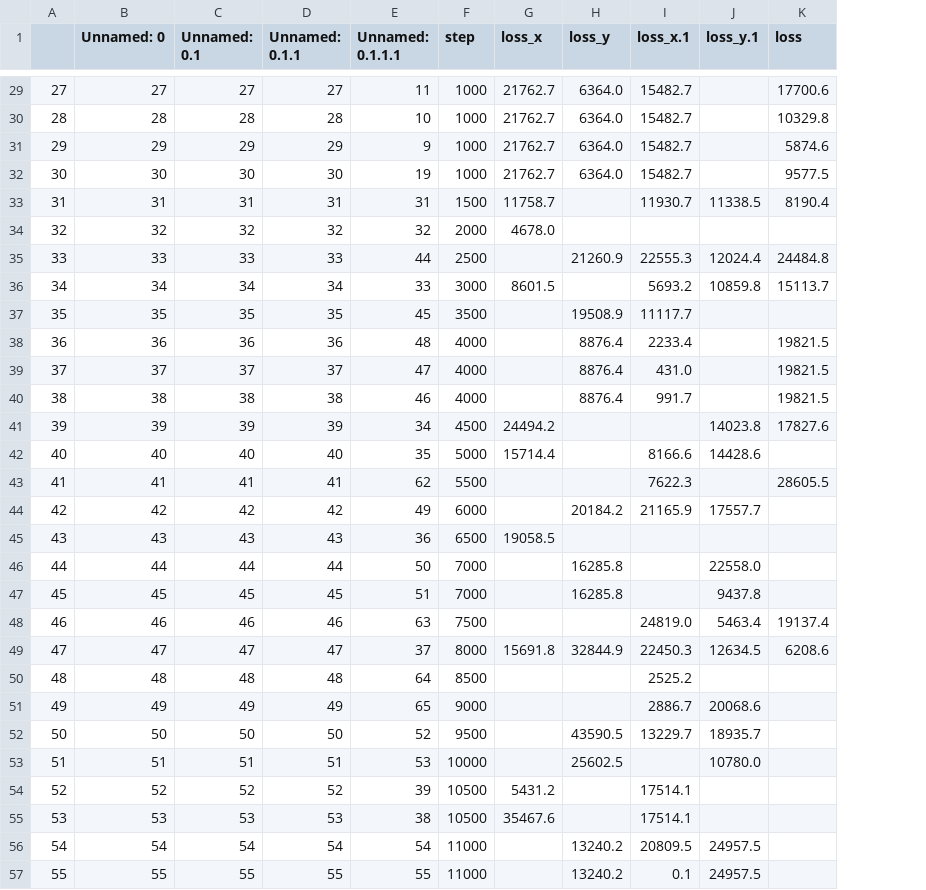
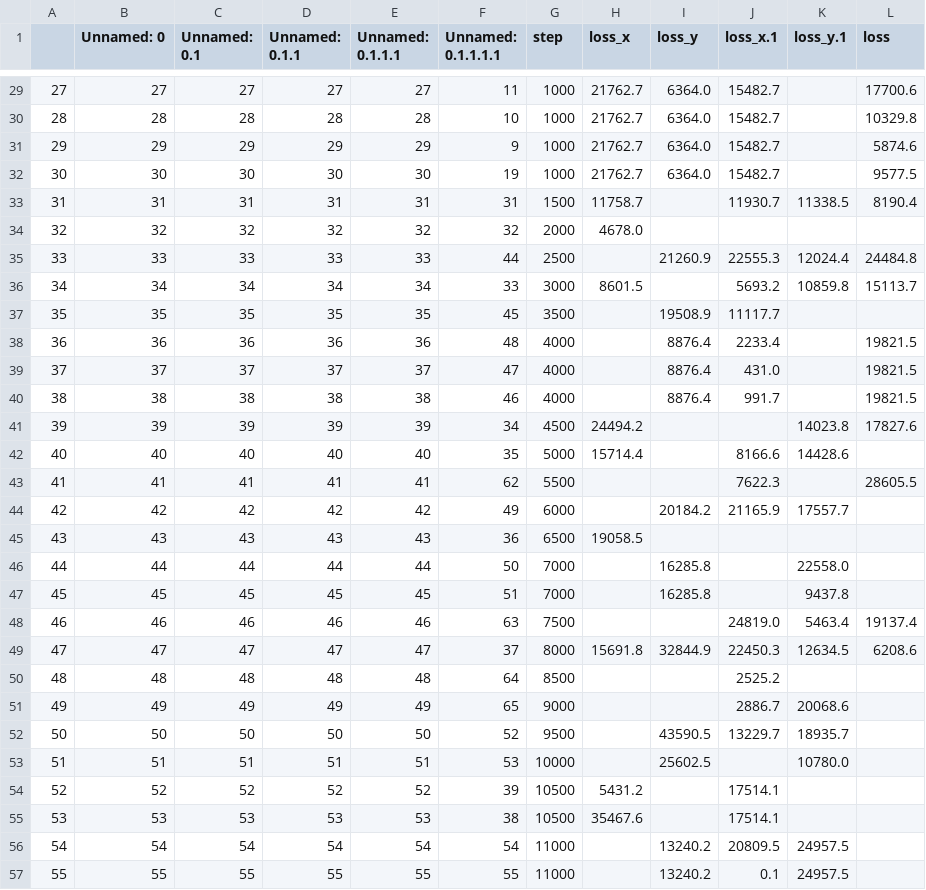
Before and after one commit to jelle641/analyse_pydreamer, a CSV file: data/cnn_mean_instance.csv, drawn as a sheet; only a part is shown, gaps mark what is left out; the diff covers the shown part only; the diff names each change by its address in the sheet, - before the commit and + after, or states it on an @@ line.

```diff
--- a/data/cnn_mean_instance.csv
+++ b/data/cnn_mean_instance.csv
+column F (Unnamed: 0.1.1.1.1), rows 29-57: 11 | 10 | 9 | 19 | 31 | 32 | 44 | 33 | 45 | 48 | 47 | 46 | 34 | 35 | 62 | 49 | 36 | 50 | 51 | 63 | 37 | 64 | 65 | 52 | 53 | 39 | 38 | 54 | 55
-E29 (Unnamed: 0.1.1.1): 11
+E29 (Unnamed: 0.1.1.1): 27
-E30 (Unnamed: 0.1.1.1): 10
+E30 (Unnamed: 0.1.1.1): 28
-E31 (Unnamed: 0.1.1.1): 9
+E31 (Unnamed: 0.1.1.1): 29
-E32 (Unnamed: 0.1.1.1): 19
+E32 (Unnamed: 0.1.1.1): 30
-E35 (Unnamed: 0.1.1.1): 44
+E35 (Unnamed: 0.1.1.1): 33
-E36 (Unnamed: 0.1.1.1): 33
+E36 (Unnamed: 0.1.1.1): 34
-E37 (Unnamed: 0.1.1.1): 45
+E37 (Unnamed: 0.1.1.1): 35
-E38 (Unnamed: 0.1.1.1): 48
+E38 (Unnamed: 0.1.1.1): 36
-E39 (Unnamed: 0.1.1.1): 47
+E39 (Unnamed: 0.1.1.1): 37
-E40 (Unnamed: 0.1.1.1): 46
+E40 (Unnamed: 0.1.1.1): 38
-E41 (Unnamed: 0.1.1.1): 34
+E41 (Unnamed: 0.1.1.1): 39
-E42 (Unnamed: 0.1.1.1): 35
+E42 (Unnamed: 0.1.1.1): 40
-E43 (Unnamed: 0.1.1.1): 62
+E43 (Unnamed: 0.1.1.1): 41
-E44 (Unnamed: 0.1.1.1): 49
+E44 (Unnamed: 0.1.1.1): 42
-E45 (Unnamed: 0.1.1.1): 36
+E45 (Unnamed: 0.1.1.1): 43
-E46 (Unnamed: 0.1.1.1): 50
+E46 (Unnamed: 0.1.1.1): 44
-E47 (Unnamed: 0.1.1.1): 51
+E47 (Unnamed: 0.1.1.1): 45
-E48 (Unnamed: 0.1.1.1): 63
+E48 (Unnamed: 0.1.1.1): 46
-E49 (Unnamed: 0.1.1.1): 37
+E49 (Unnamed: 0.1.1.1): 47
-E50 (Unnamed: 0.1.1.1): 64
+E50 (Unnamed: 0.1.1.1): 48
-E51 (Unnamed: 0.1.1.1): 65
+E51 (Unnamed: 0.1.1.1): 49
-E52 (Unnamed: 0.1.1.1): 52
+E52 (Unnamed: 0.1.1.1): 50
-E53 (Unnamed: 0.1.1.1): 53
+E53 (Unnamed: 0.1.1.1): 51
-E54 (Unnamed: 0.1.1.1): 39
+E54 (Unnamed: 0.1.1.1): 52
-E55 (Unnamed: 0.1.1.1): 38
+E55 (Unnamed: 0.1.1.1): 53
```
Also changed, not shown: 28 edited cells elsewhere in this file, data/cnn_mean_only.csv, data/dreamer_normal.csv, 6 other files.
